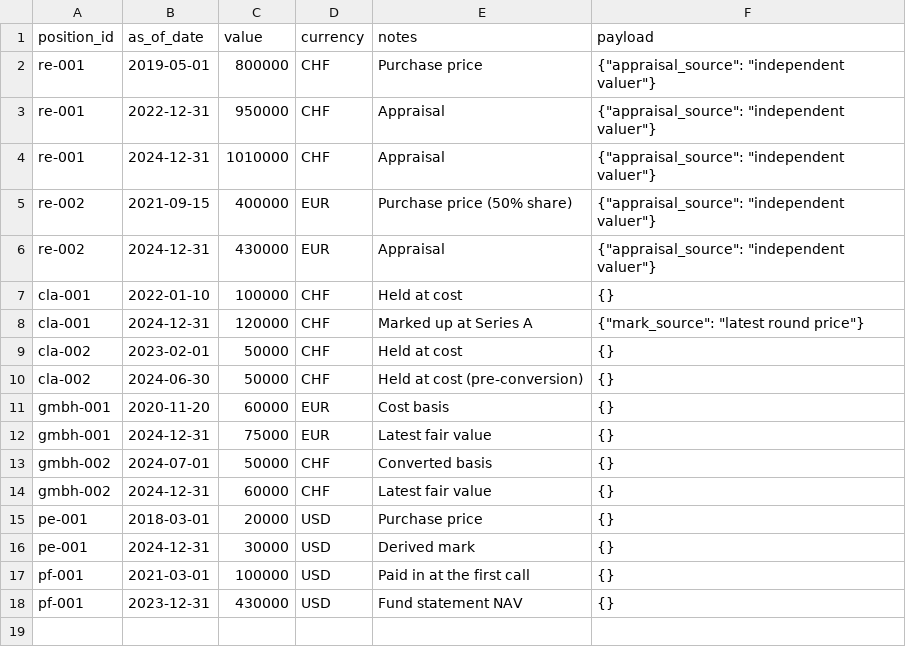
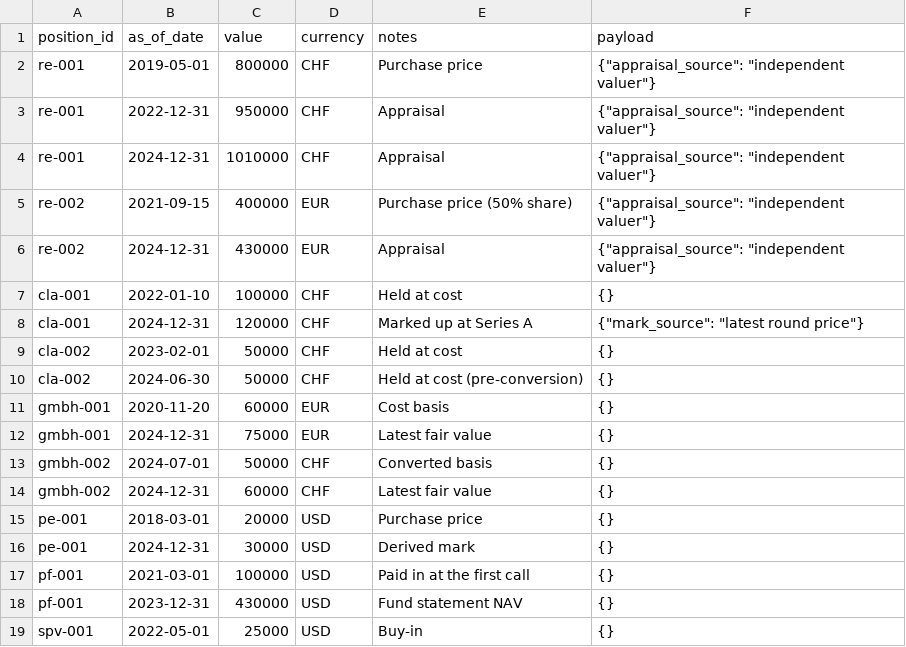
Before and after one commit to smartpointer-com/wealthdb, a CSV file: collectors/manual/examples/valuations.csv, drawn as a sheet; the diff names each change by its address in the sheet, - before the commit and + after, or states it on an @@ line.

```diff
--- a/collectors/manual/examples/valuations.csv
+++ b/collectors/manual/examples/valuations.csv
+row 19: spv-001 | 2022-05-01 | 25000 | USD | Buy-in | {}
```
Also changed, not shown: collectors/manual/examples/positions.csv, 12 other files.
